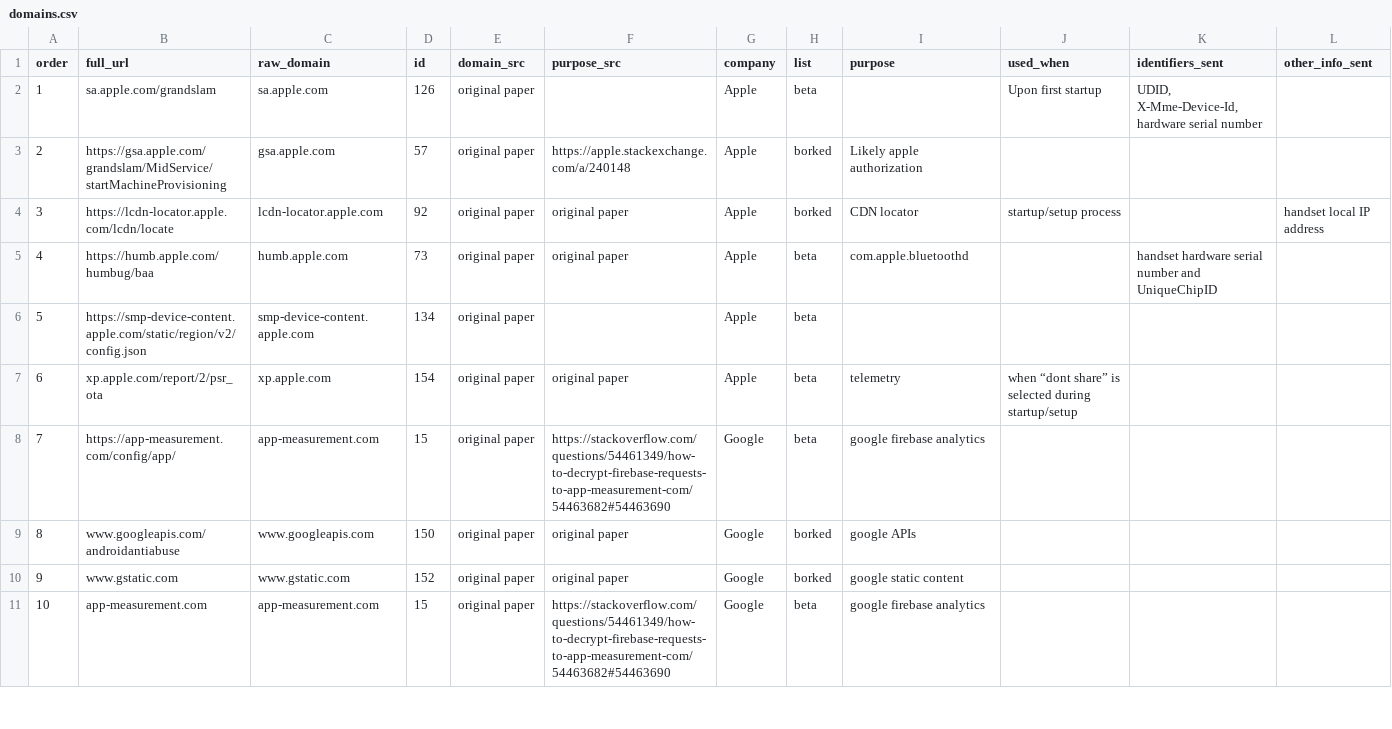
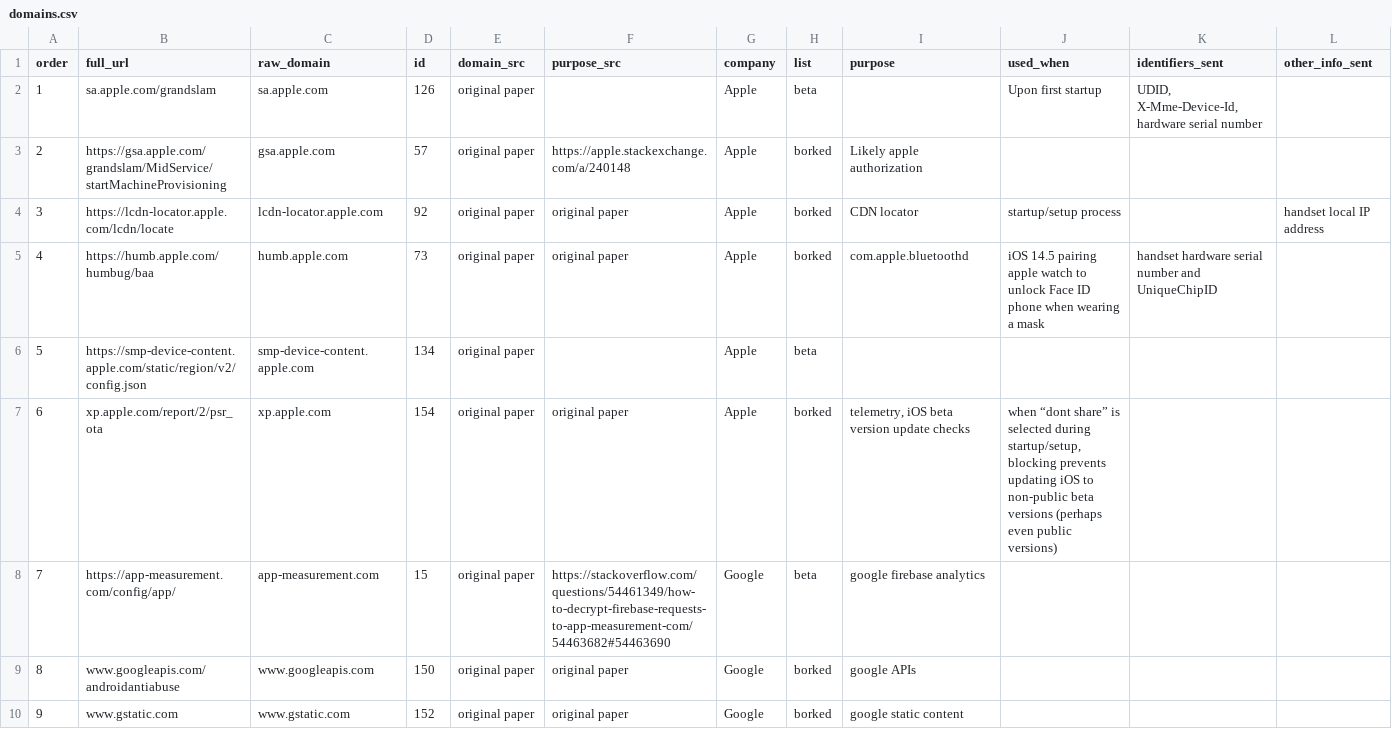
Before and after one commit to MoralCode/pihole-antitelemetry, a CSV file: domains.csv, drawn as a sheet; only a part is shown; the shorter side is filled out with more unchanged rows.

Commit message:
Move xp.apple.com and humb.apple.com to borked list

```diff
--- a/domains.csv
+++ b/domains.csv
@@ -4,5 +4,5 @@ order,full_url,raw_domain,id,domain_src,purpose_src,company,list,purpose,used_wh
 3,https://lcdn-locator.apple.com/lcdn/locate,lcdn-locator.apple.com,92,original paper,original paper,Apple,borked,CDN locator,startup/setup process,,handset local IP address
-4,https://humb.apple.com/humbug/baa,humb.apple.com,73,original paper,original paper,Apple,beta,com.apple.bluetoothd ,,handset hardware serial number and UniqueChipID,
+4,https://humb.apple.com/humbug/baa,humb.apple.com,73,original paper,original paper,Apple,borked,"com.apple.bluetoothd ",iOS 14.5 pairing apple watch to unlock Face ID phone when wearing a mask,handset hardware serial number and UniqueChipID,
 5,https://smp-device-content.apple.com/static/region/v2/config.json,smp-device-content.apple.com,134,original paper,,Apple,beta,,,,
-6,xp.apple.com/report/2/psr_ota,xp.apple.com,154,original paper,original paper,Apple,beta,telemetry,when “dont share” is selected during startup/setup,,
+6,xp.apple.com/report/2/psr_ota,xp.apple.com,154,original paper,original paper,Apple,borked,"telemetry, iOS beta version update checks","when “dont share” is selected during startup/setup, blocking prevents updating iOS to non-public beta versions (perhaps even public versions)",,
 7,https://app-measurement.com/config/app/,app-measurement.com,15,original paper,https://stackoverflow.com/questions/54461349/how-to-decrypt-firebase-requests-to-app-measurement-com/54463682#54463690,Google,beta,google firebase analytics,,,
```
Also changed, not shown: 2 other files.
